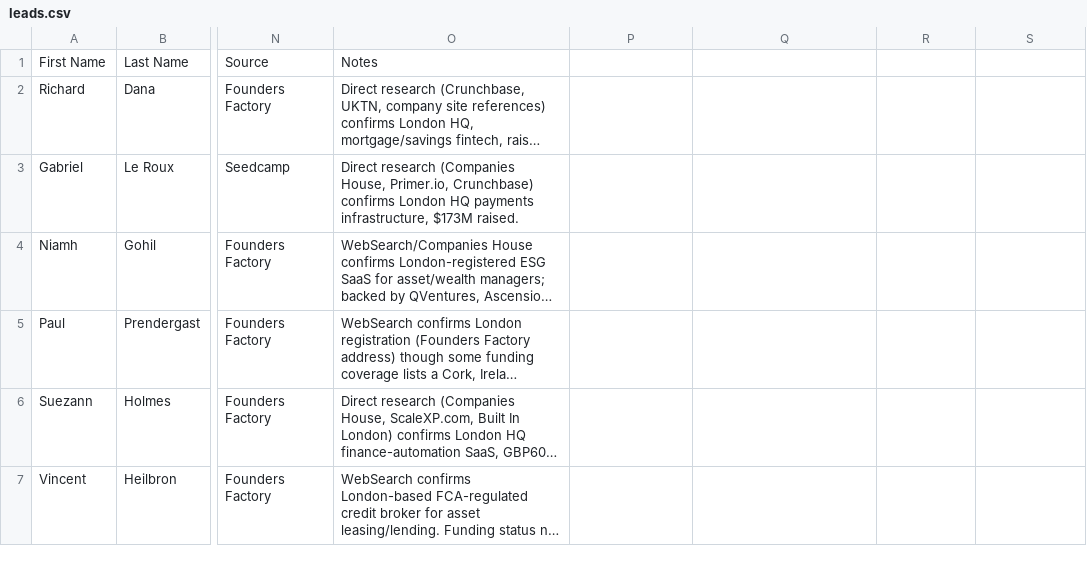
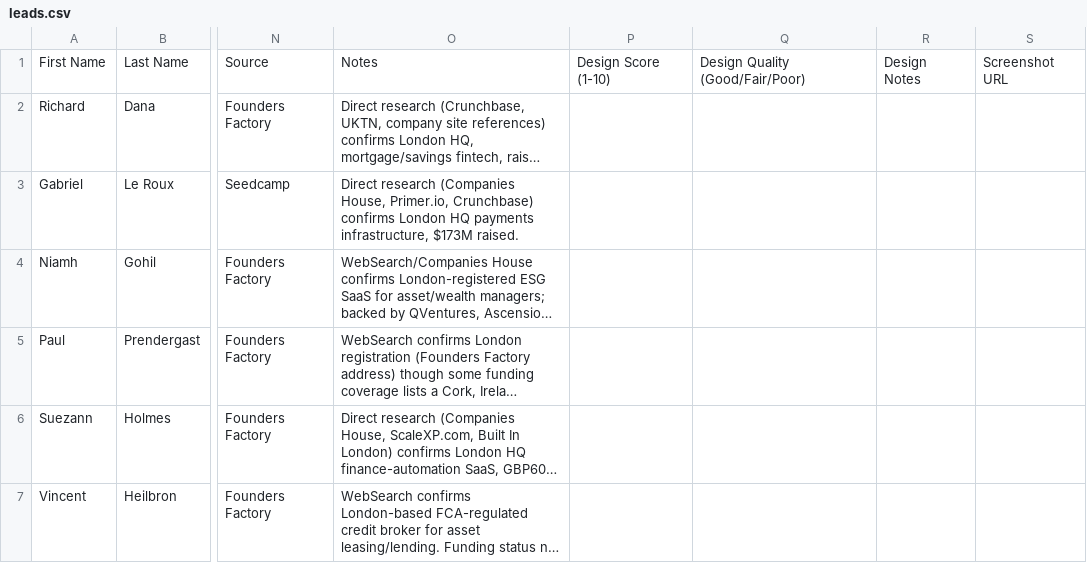
Before and after one commit to designbizkot/jennie-bizdev, a CSV file: leads.csv, drawn as a sheet; only a part is shown, gaps mark what is left out; long unchanged cells end in …; the diff names each change by its address in the sheet, - before the commit and + after, or states it on an @@ line.

```diff
--- a/leads.csv
+++ b/leads.csv
-P1: (empty)
+P1: Design Score (1-10)
-Q1: (empty)
+Q1: Design Quality (Good/Fair/Poor)
-R1: (empty)
+R1: Design Notes
-S1: (empty)
+S1: Screenshot URL
```
Also changed, not shown: 1 other file.
